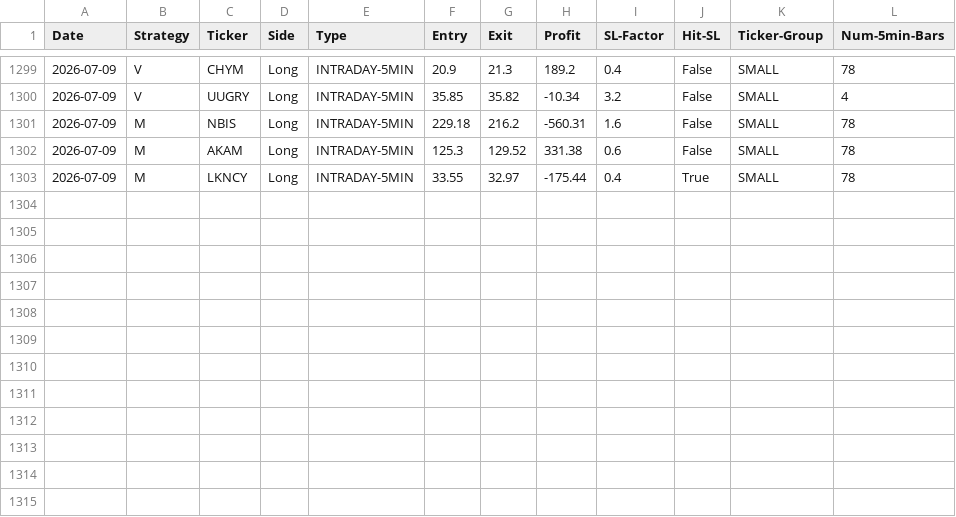
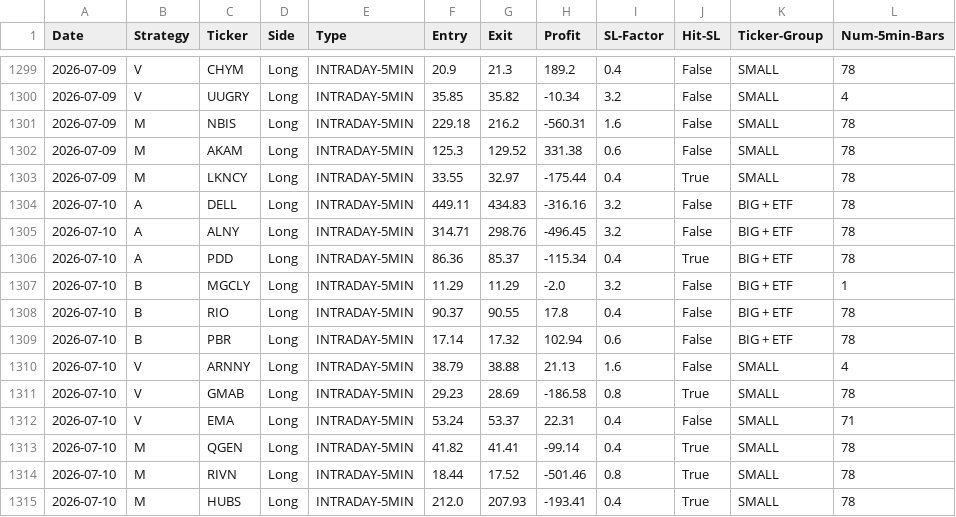
Before and after one commit to pollcerny-sudo/trading-agent-bot, a CSV file: final_backtest_results.csv, drawn as a sheet; only a part is shown, gaps mark what is left out.

```diff
--- a/final_backtest_results.csv
+++ b/final_backtest_results.csv
@@ -1303 +1303,13 @@ Date,Strategy,Ticker,Side,Type,Entry,Exit,Profit,SL-Factor,Hit-SL,Ticker-Group,N
 2026-07-09,M,LKNCY,Long,INTRADAY-5MIN,33.55,32.97,-175.44,0.4,True,SMALL,78
+2026-07-10,A,DELL,Long,INTRADAY-5MIN,449.11,434.83,-316.16,3.2,False,BIG + ETF,78
+2026-07-10,A,ALNY,Long,INTRADAY-5MIN,314.71,298.76,-496.45,3.2,False,BIG + ETF,78
+2026-07-10,A,PDD,Long,INTRADAY-5MIN,86.36,85.37,-115.34,0.4,True,BIG + ETF,78
+2026-07-10,B,MGCLY,Long,INTRADAY-5MIN,11.29,11.29,-2.0,3.2,False,BIG + ETF,1
+2026-07-10,B,RIO,Long,INTRADAY-5MIN,90.37,90.55,17.8,0.4,False,BIG + ETF,78
+2026-07-10,B,PBR,Long,INTRADAY-5MIN,17.14,17.32,102.94,0.6,False,BIG + ETF,78
+2026-07-10,V,ARNNY,Long,INTRADAY-5MIN,38.79,38.88,21.13,1.6,False,SMALL,4
+2026-07-10,V,GMAB,Long,INTRADAY-5MIN,29.23,28.69,-186.58,0.8,True,SMALL,78
+2026-07-10,V,EMA,Long,INTRADAY-5MIN,53.24,53.37,22.31,0.4,False,SMALL,71
+2026-07-10,M,QGEN,Long,INTRADAY-5MIN,41.82,41.41,-99.14,0.4,True,SMALL,78
+2026-07-10,M,RIVN,Long,INTRADAY-5MIN,18.44,17.52,-501.46,0.8,True,SMALL,78
+2026-07-10,M,HUBS,Long,INTRADAY-5MIN,212.0,207.93,-193.41,0.4,True,SMALL,78
```
Also changed, not shown: 2 other files.
